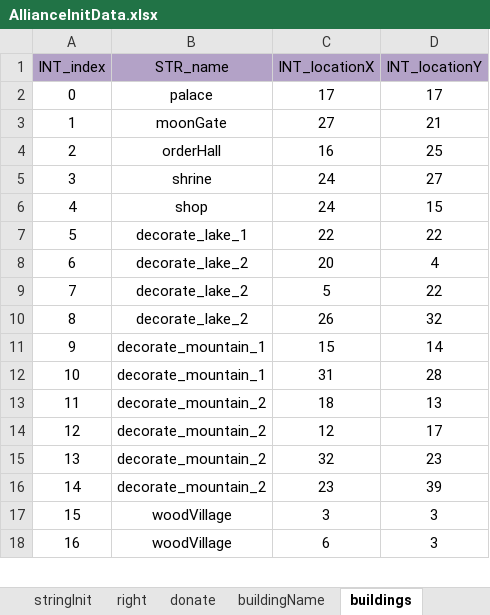
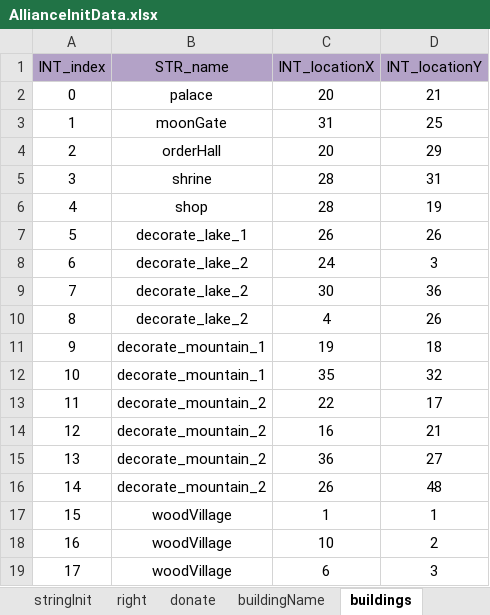
Before and after one commit to ModunZhang/kod_client, an Excel workbook: gameData/shared/AllianceInitData.xlsx, sheet buildings, drawn as a sheet; only a part is shown; values as stored, in another font and other column widths than the file's, no borders; removed rows and columns are numbered as before the commit, all else as after; the diff covers the shown part only; the diff names each change by its address in the sheet, - before the commit and + after, or states it on an @@ line.

```diff
--- a/gameData/shared/AllianceInitData.xlsx (sheet buildings)
+++ b/gameData/shared/AllianceInitData.xlsx (sheet buildings)
-C2 (INT_locationX): 17
+C2 (INT_locationX): 20
-D2 (INT_locationY): 17
+D2 (INT_locationY): 21
-C3 (INT_locationX): 27
+C3 (INT_locationX): 31
-D3 (INT_locationY): 21
+D3 (INT_locationY): 25
-C4 (INT_locationX): 16
+C4 (INT_locationX): 20
-D4 (INT_locationY): 25
+D4 (INT_locationY): 29
-C5:C6 (INT_locationX): 24
+C5:C6 (INT_locationX): 28
-D5 (INT_locationY): 27
+D5 (INT_locationY): 31
-D6 (INT_locationY): 15
+D6 (INT_locationY): 19
-C7 (INT_locationX): 22
+C7 (INT_locationX): 26
-D7 (INT_locationY): 22
+D7 (INT_locationY): 26
-C8 (INT_locationX): 20
+C8 (INT_locationX): 24
-D8 (INT_locationY): 4
+D8 (INT_locationY): 3
-C9 (INT_locationX): 5
+C9 (INT_locationX): 30
-D9 (INT_locationY): 22
+D9 (INT_locationY): 36
-C10 (INT_locationX): 26
+C10 (INT_locationX): 4
-D10 (INT_locationY): 32
+D10 (INT_locationY): 26
-C11 (INT_locationX): 15
+C11 (INT_locationX): 19
-D11 (INT_locationY): 14
+D11 (INT_locationY): 18
-C12 (INT_locationX): 31
+C12 (INT_locationX): 35
-D12 (INT_locationY): 28
+D12 (INT_locationY): 32
-row 13: 11 | decorate_mountain_2 | 18 | 13
@@ column A (INT_index) renumbered between rows 13 and 40 @@
-C13 (INT_locationX): 12
+C13 (INT_locationX): 22
-C14 (INT_locationX): 32
+C14 (INT_locationX): 16
-D14 (INT_locationY): 23
+D14 (INT_locationY): 21
-C15 (INT_locationX): 23
+C15 (INT_locationX): 36
-D15 (INT_locationY): 39
+D15 (INT_locationY): 27
+row 16: 14 | decorate_mountain_2 | 26 | 48
-C17 (INT_locationX): 3
+C17 (INT_locationX): 1
-D17 (INT_locationY): 3
+D17 (INT_locationY): 1
+row 18: 16 | woodVillage | 10 | 2
```
Also changed, not shown: other rows of this sheet, sheet intInit, gameData/shared/HouseFunction.xlsx, gameData/shared/PlayerInitData.xlsx, 7 other files.
